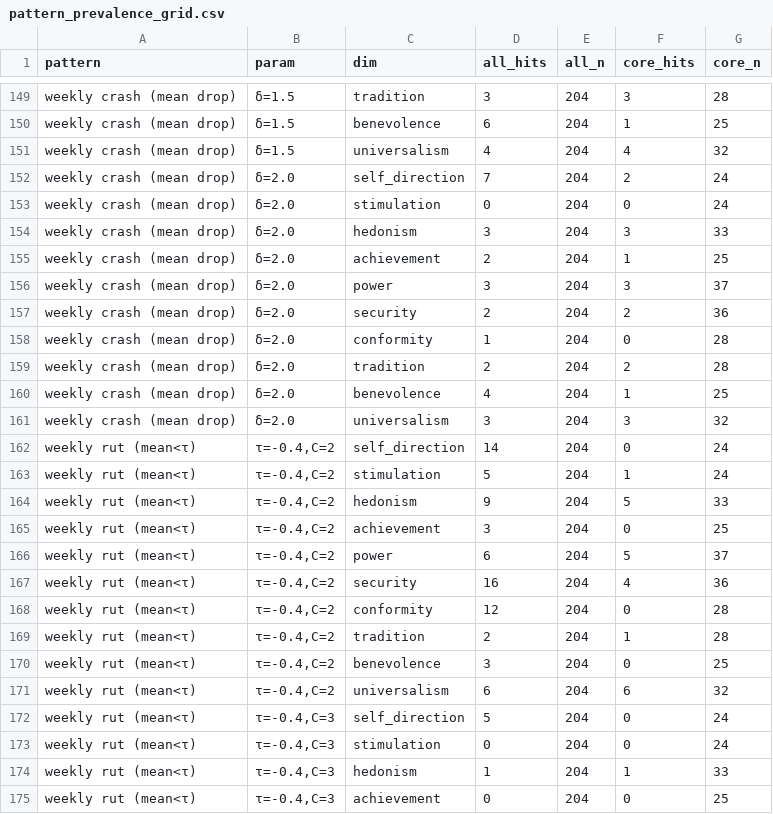
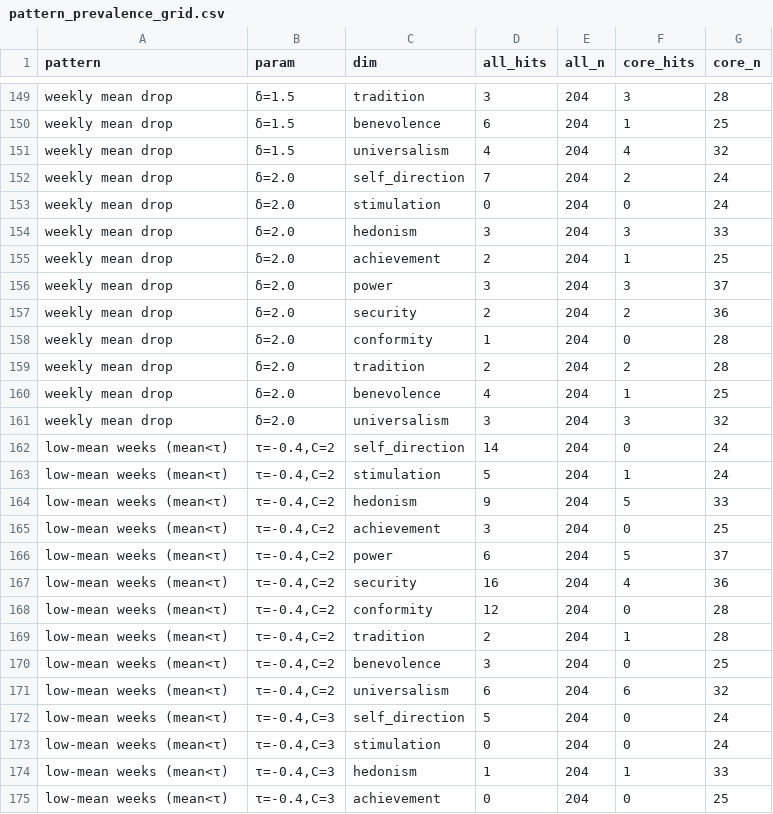
Before and after one commit to DesmondChoy/twinkl, a CSV file: docs/drift/tables/pattern_prevalence_grid.csv, drawn as a sheet; only a part is shown, gaps mark what is left out; the diff covers the shown part only; the diff names each change by its address in the sheet, - before the commit and + after, or states it on an @@ line.

```diff
--- a/docs/drift/tables/pattern_prevalence_grid.csv
+++ b/docs/drift/tables/pattern_prevalence_grid.csv
-A149:A161 (pattern): weekly crash (mean drop)
+A149:A161 (pattern): weekly mean drop
-A162:A175 (pattern): weekly rut (mean<τ)
+A162:A175 (pattern): low-mean weeks (mean<τ)
```
Also changed, not shown: 103 edited cells elsewhere in this file, 5 other files.
